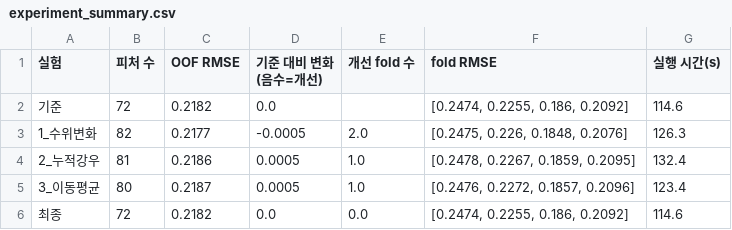
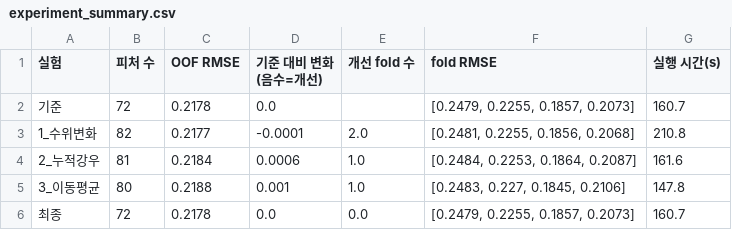
Before and after one commit to choosooa/BAF-26-2-society_2, a CSV file: outputs/feature_exp_v1/experiment_summary.csv, drawn as a sheet.

```diff
--- a/outputs/feature_exp_v1/experiment_summary.csv
+++ b/outputs/feature_exp_v1/experiment_summary.csv
@@ -1,6 +1,6 @@
 실험,피처 수,OOF RMSE,기준 대비 변화(음수=개선),개선 fold 수,fold RMSE,실행 시간(s)
-기준,72,0.2182,0.0,,"[0.2474, 0.2255, 0.186, 0.2092]",114.6
-1_수위변화,82,0.2177,-0.0005,2.0,"[0.2475, 0.226, 0.1848, 0.2076]",126.3
-2_누적강우,81,0.2186,0.0005,1.0,"[0.2478, 0.2267, 0.1859, 0.2095]",132.4
-3_이동평균,80,0.2187,0.0005,1.0,"[0.2476, 0.2272, 0.1857, 0.2096]",123.4
-최종,72,0.2182,0.0,0.0,"[0.2474, 0.2255, 0.186, 0.2092]",114.6
+기준,72,0.2178,0.0,,"[0.2479, 0.2255, 0.1857, 0.2073]",160.7
+1_수위변화,82,0.2177,-0.0001,2.0,"[0.2481, 0.2255, 0.1856, 0.2068]",210.8
+2_누적강우,81,0.2184,0.0006,1.0,"[0.2484, 0.2253, 0.1864, 0.2087]",161.6
+3_이동평균,80,0.2188,0.001,1.0,"[0.2483, 0.227, 0.1845, 0.2106]",147.8
+최종,72,0.2178,0.0,0.0,"[0.2479, 0.2255, 0.1857, 0.2073]",160.7
```
Also changed, not shown: outputs/feature_exp_v1/event_rmse.csv, 1 other file.
